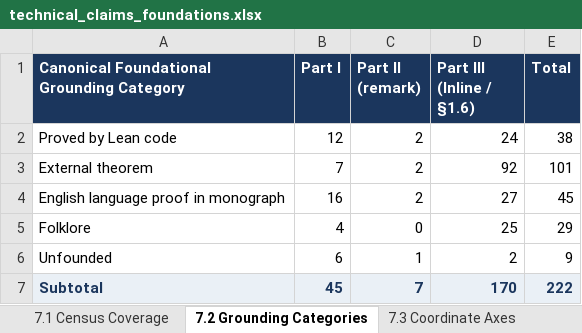
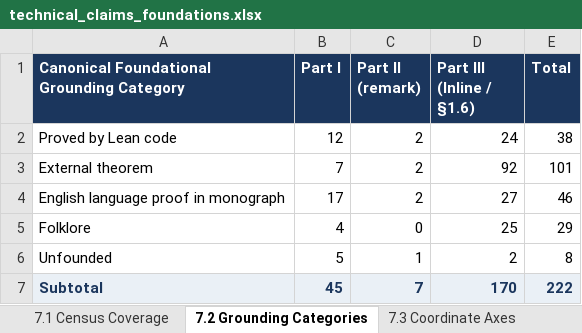
Before and after one commit to tryggth/categorical-reverse-mathematics, an Excel workbook: docs/technical_claims_foundations.xlsx, sheet 7.2 Grounding Categories, drawn as a sheet; values as stored, in another font and other column widths than the file's, no borders; the diff names each change by its address in the sheet, - before the commit and + after, or states it on an @@ line.

```diff
--- a/docs/technical_claims_foundations.xlsx (sheet 7.2 Grounding Categories)
+++ b/docs/technical_claims_foundations.xlsx (sheet 7.2 Grounding Categories)
-B4 (Part I): 16
+B4 (Part I): 17
-E4 (Total): 45
+E4 (Total): 46
-B6 (Part I): 6
+B6 (Part I): 5
-E6 (Total): 9
+E6 (Total): 8
```
Also changed, not shown: sheet Master All Claims (248), sheet Part III Inline Claims (170), sheet Part I Formal Results (45), sheet 7.1 Census Coverage, sheet Part IV 17 Tables Matrix, 6 other files.
